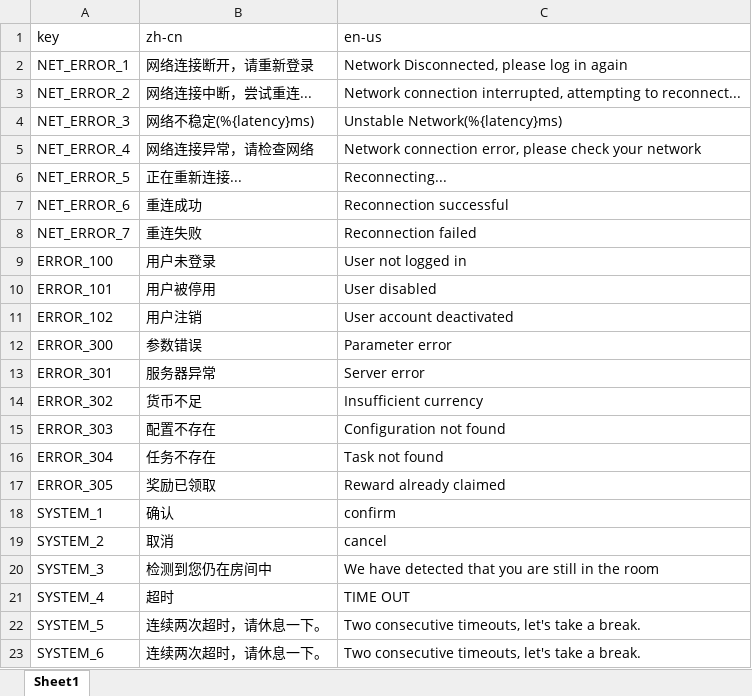
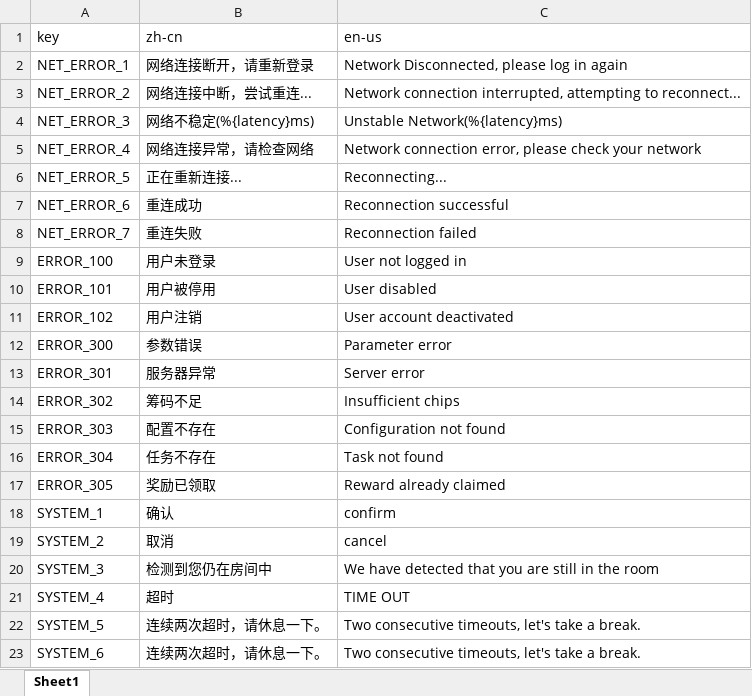
Before and after one commit to cxf1633/ccFramework, an Excel workbook: tools/i18n/FrameworkI18n.xlsx, sheet Sheet1, drawn as a sheet; values as stored, in another font and other column widths than the file's, no borders; the diff names each change by its address in the sheet, - before the commit and + after, or states it on an @@ line.

```diff
--- a/tools/i18n/FrameworkI18n.xlsx (sheet Sheet1)
+++ b/tools/i18n/FrameworkI18n.xlsx (sheet Sheet1)
-B14 (zh-cn): 货币不足
+B14 (zh-cn): 筹码不足
-C14 (en-us): Insufficient currency
+C14 (en-us): Insufficient chips
```
Also changed, not shown: 2 other files.
